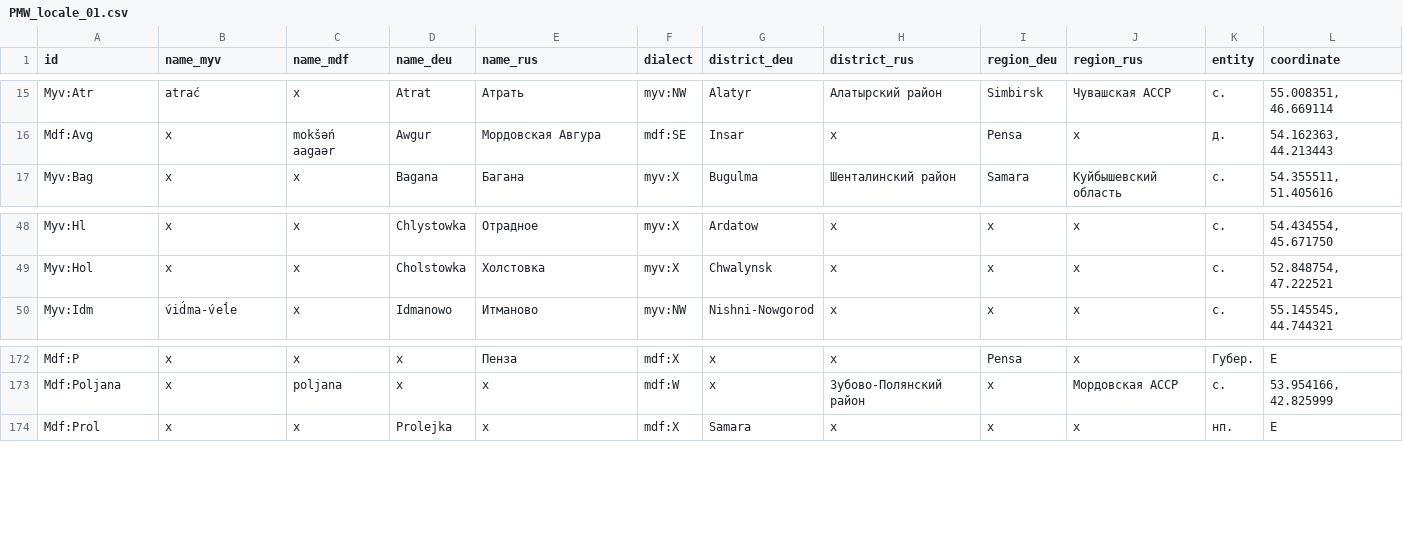
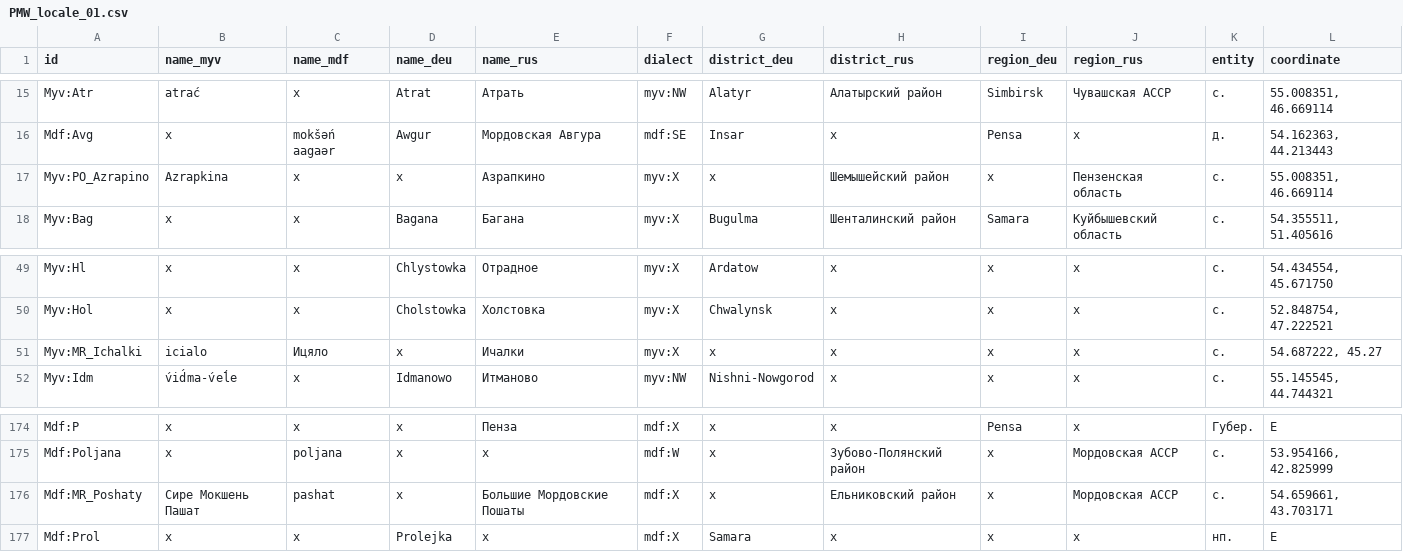
Before and after one commit to rueter/Mordvin-Varieties, a CSV file: PMW_locale_01.csv, drawn as a sheet; only a part is shown, gaps mark what is left out; the diff names each change by its address in the sheet, - before the commit and + after, or states it on an @@ line.

Commit message:
Update PMW_locale_01.csv

```diff
--- a/PMW_locale_01.csv
+++ b/PMW_locale_01.csv
+row 17: Myv:PO_Azrapino | Azrapkina | x | x | Азрапкино | myv:X | x | Шемышейский район | x | Пензенская область | с. | 55.008351, 46.669114
+row 51: Myv:MR_Ichalki | icialo | Ицяло | x | Ичалки | myv:X | x | x | x | x | с. | 54.687222, 45.27
+row 176: Mdf:MR_Poshaty | Сире Мокшень Пашат | pashat | x | Большие Мордовские Пошаты | mdf:X | x | Ельниковский район | x | Мордовская АССР | с. | 54.659661, 43.703171
```
